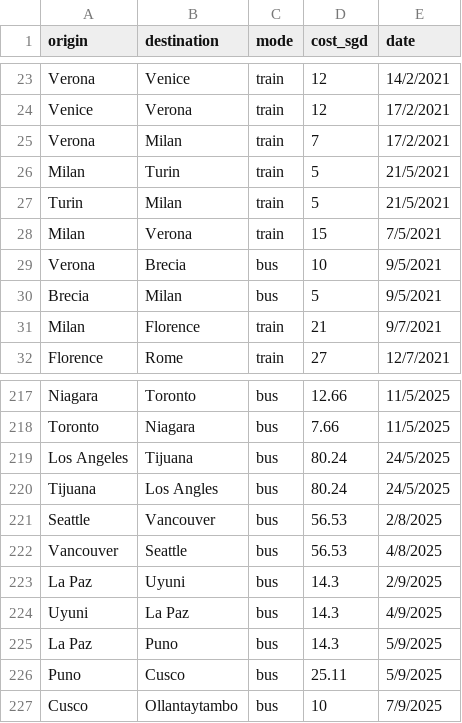
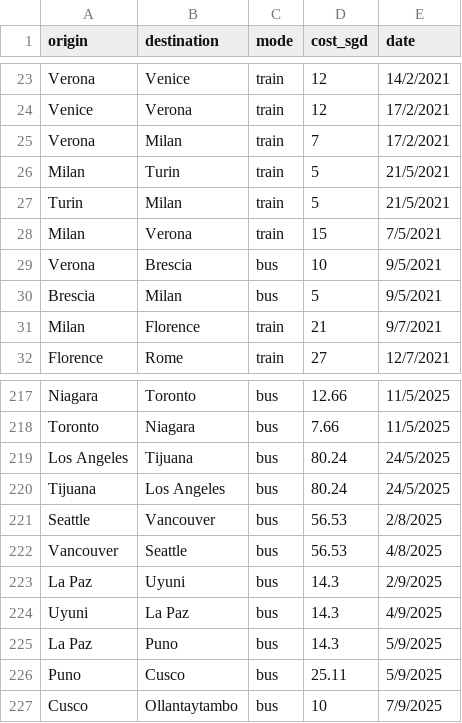
Before and after one commit to xuanx1/worldOyster, a CSV file: land-journey.csv, drawn as a sheet; only a part is shown, gaps mark what is left out.

```diff
--- a/land-journey.csv
+++ b/land-journey.csv
@@ -28,4 +28,4 @@ Turin,Milan,train,5,21/5/2021
 Milan,Verona,train,15,7/5/2021
-Verona,Brecia,bus,10,9/5/2021
-Brecia,Milan,bus,5,9/5/2021
+Verona,Brescia,bus,10,9/5/2021
+Brescia,Milan,bus,5,9/5/2021
 Milan,Florence,train,21,9/7/2021
@@ -219,3 +219,3 @@ Toronto,Niagara,bus,7.66,11/5/2025
 Los Angeles,Tijuana,bus,80.24,24/5/2025
-Tijuana,Los Angles,bus,80.24,24/5/2025
+Tijuana,Los Angeles,bus,80.24,24/5/2025
 Seattle,Vancouver,bus,56.53,2/8/2025
```
Also changed, not shown: flightdiary.csv, 2 other files.
